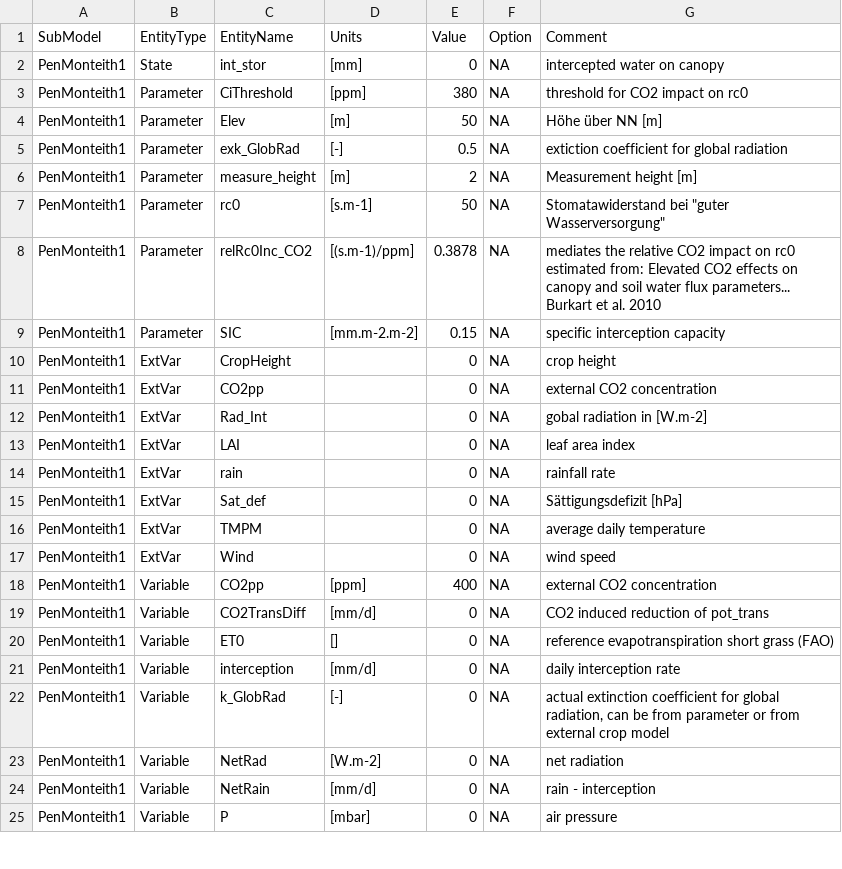
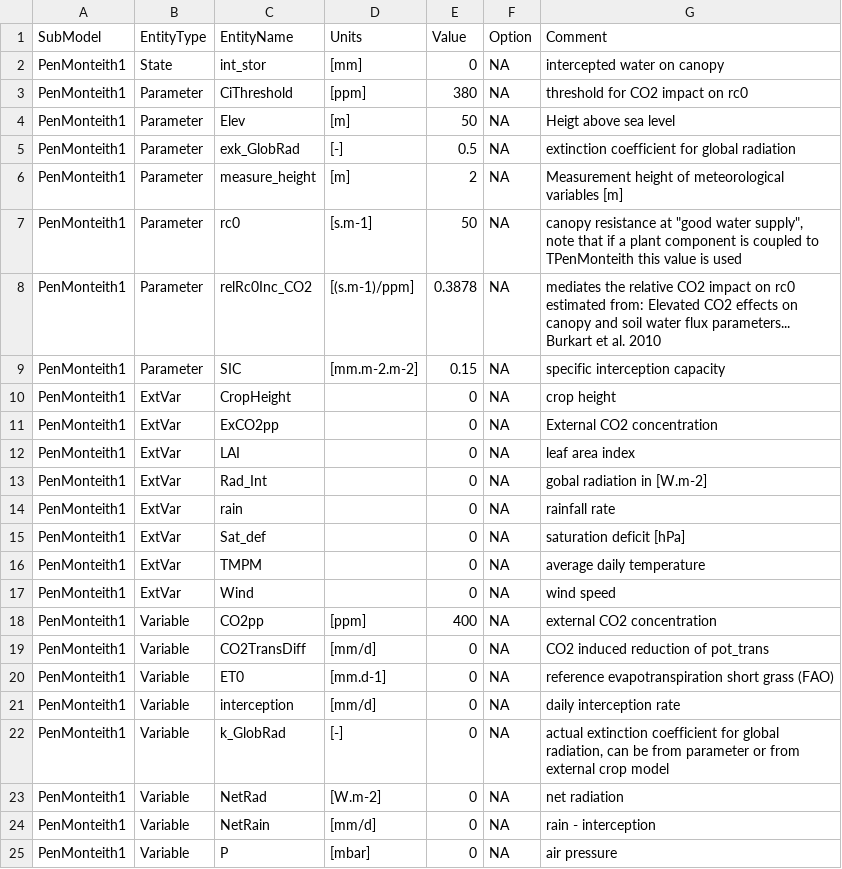
Before and after one commit to AgronomyKiel/HUME, a CSV file: csv_Hume_Docu/PenMonteith1.csv, drawn as a sheet; only a part is shown; the diff covers the shown part only.

Commit message:
update of csv documentation file of TPenMonteith

```diff
--- a/csv_Hume_Docu/PenMonteith1.csv
+++ b/csv_Hume_Docu/PenMonteith1.csv
@@ -3,6 +3,6 @@ PenMonteith1;State;int_stor;[mm];0;NA;intercepted water on canopy
 PenMonteith1;Parameter;CiThreshold;[ppm];380;NA;threshold for CO2 impact on rc0
-PenMonteith1;Parameter;Elev;[m];50;NA;Höhe über NN [m]
-PenMonteith1;Parameter;exk_GlobRad;[-];0.5;NA;extiction coefficient for global radiation
-PenMonteith1;Parameter;measure_height;[m];2;NA;Measurement height [m]
-PenMonteith1;Parameter;rc0;[s.m-1];50;NA;Stomatawiderstand bei "guter Wasserversorgung"
+PenMonteith1;Parameter;Elev;[m];50;NA;Heigt above sea level
+PenMonteith1;Parameter;exk_GlobRad;[-];0.5;NA;extinction coefficient for global radiation
+PenMonteith1;Parameter;measure_height;[m];2;NA;Measurement height of meteorological variables [m]
+PenMonteith1;Parameter;rc0;[s.m-1];50;NA;canopy resistance at "good water supply", note that if a plant component is coupled to TPenMonteith this value is used
 PenMonteith1;Parameter;relRc0Inc_CO2;[(s.m-1)/ppm];0.3878;NA;mediates the relative CO2 impact on rc0 estimated from: Elevated CO2 effects on canopy and soil water flux parameters... Burkart et al. 2010
@@ -10,7 +10,7 @@ PenMonteith1;Parameter;SIC;[mm.m-2.m-2];0.15;NA;specific interception capacity
 PenMonteith1;ExtVar;CropHeight;;0;NA;crop height
-PenMonteith1;ExtVar;CO2pp;;0;NA;external CO2 concentration
+PenMonteith1;ExtVar;ExCO2pp;;0;NA;External CO2 concentration
+PenMonteith1;ExtVar;LAI;;0;NA;leaf area index
 PenMonteith1;ExtVar;Rad_Int;;0;NA;gobal radiation in [W.m-2]
-PenMonteith1;ExtVar;LAI;;0;NA;leaf area index
 PenMonteith1;ExtVar;rain;;0;NA;rainfall rate
-PenMonteith1;ExtVar;Sat_def;;0;NA;Sättigungsdefizit [hPa]
+PenMonteith1;ExtVar;Sat_def;;0;NA;saturation deficit [hPa]
 PenMonteith1;ExtVar;TMPM;;0;NA;average daily temperature
@@ -19,3 +19,3 @@ PenMonteith1;Variable;CO2pp;[ppm];400;NA;external CO2 concentration
 PenMonteith1;Variable;CO2TransDiff;[mm/d];0;NA;CO2 induced reduction of pot_trans
-PenMonteith1;Variable;ET0;[];0;NA;reference evapotranspiration short grass (FAO)
+PenMonteith1;Variable;ET0;[mm.d-1];0;NA;reference evapotranspiration short grass (FAO)
 PenMonteith1;Variable;interception;[mm/d];0;NA;daily interception rate
```
Also changed, not shown: 1 added row, 1 removed row and 5 edited cells elsewhere in this file.
